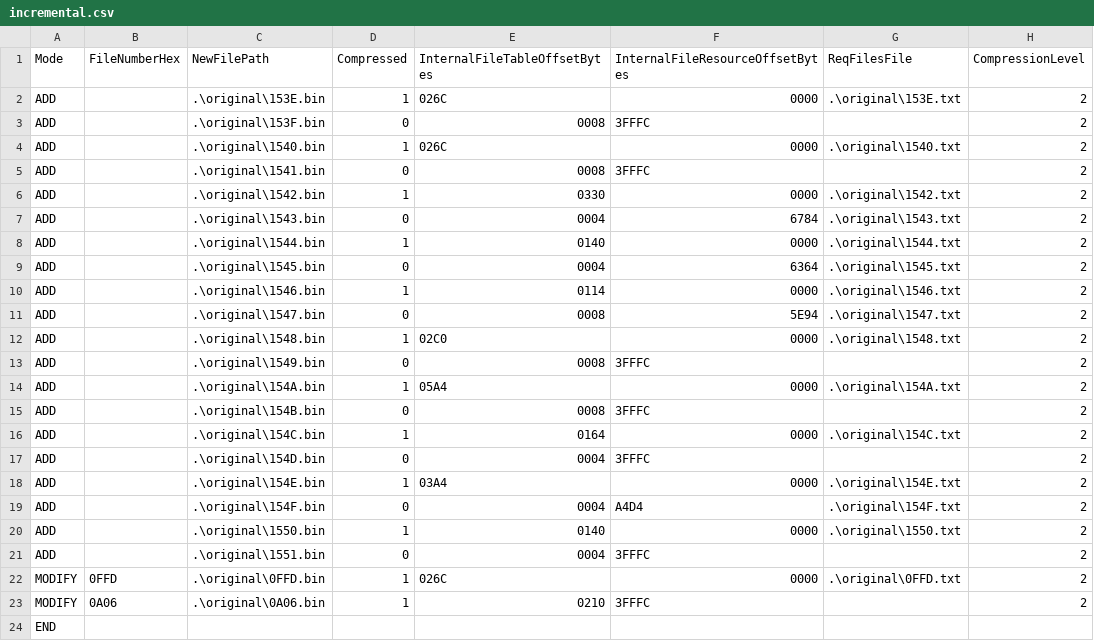
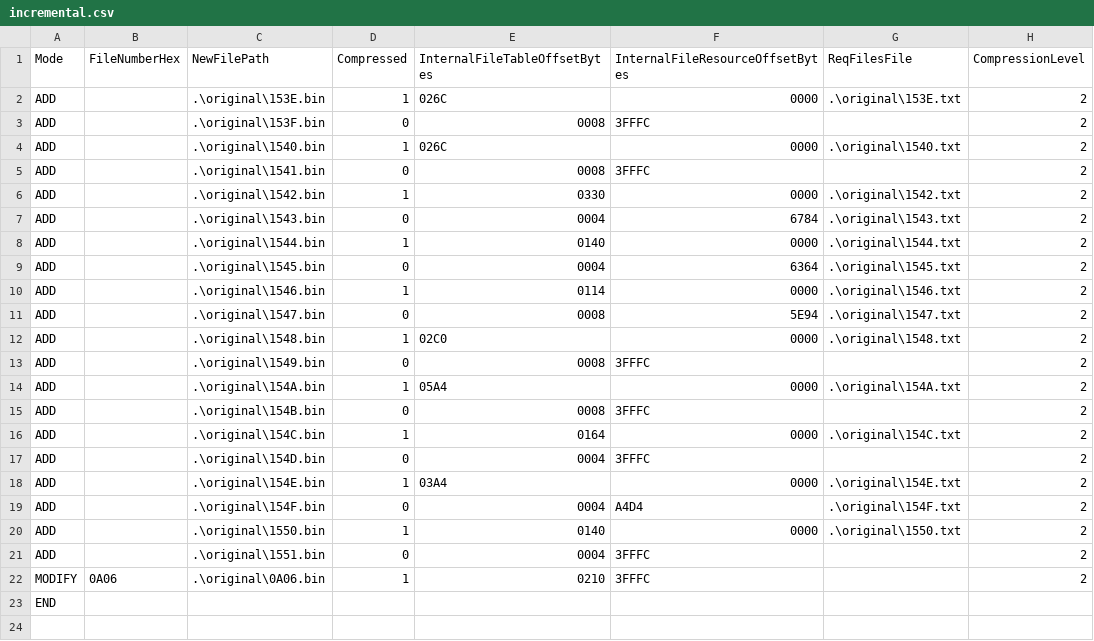
Before and after one commit to OhThomas/smashremix, a CSV file: build/incremental.csv, drawn as a sheet.

Commit message:
Cowboy DDD clone conversion
- Removing Cowboy DDD as an additional costume of DDD and implementing as a clone instead
- Replacing original.xdelta with original_costumes.xdelta
- Including missing instructions for Cowboy Peppy
- Keeping extra DDD costume instructions for future inspection
- Removing modification of 0FFD.txt (DDD Main) and DEDEDE_MODEL.req files
- Modified 0A06.bin (CSS Images file) to have Cowboy DDD stock icon appear beside d-pad on CSS

```diff
--- a/build/incremental.csv
+++ b/build/incremental.csv
@@ -21,3 +21,2 @@ ADD,,.\original\1550.bin,1,0140,0000,.\original\1550.txt,2
 ADD,,.\original\1551.bin,0,0004,3FFFC,,2
-MODIFY,0FFD,.\original\0FFD.bin,1,026C,0000,.\original\0FFD.txt,2
 MODIFY,0A06,.\original\0A06.bin,1,0210,3FFFC,,2
```
Also changed, not shown: 28 other files.
